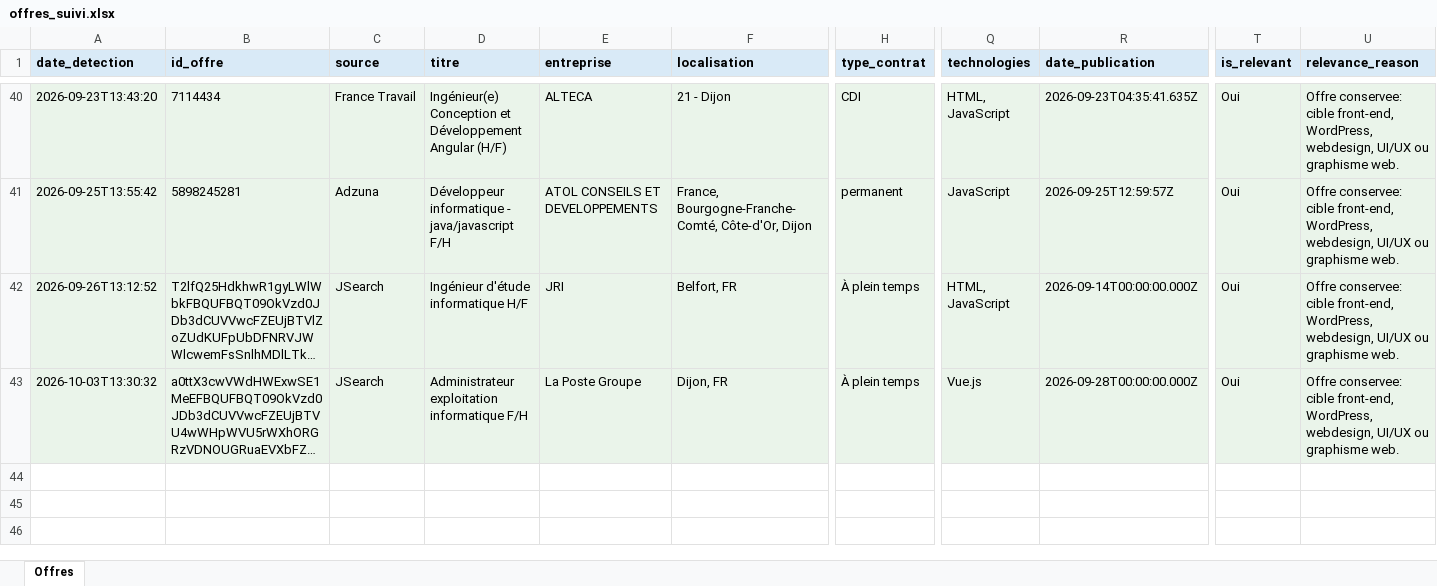
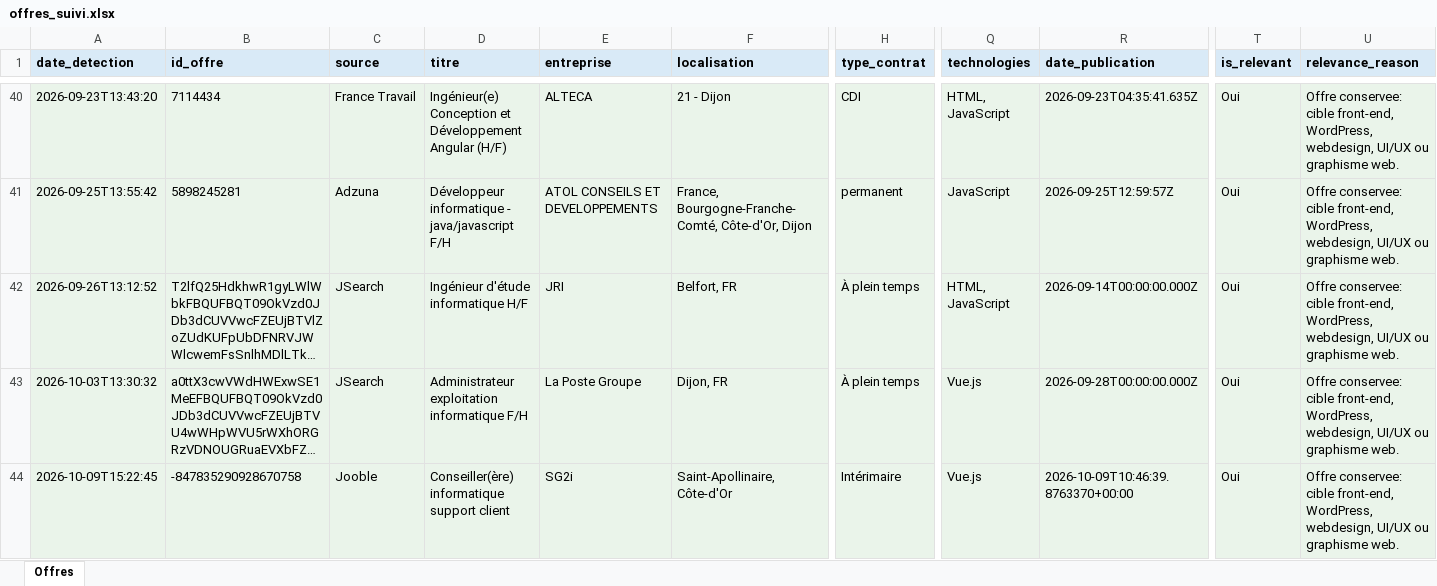
Before and after one commit to Portg4s/AutoTache, an Excel workbook: cloud_state/offres_suivi.xlsx, sheet Offres, drawn as a sheet; only a part is shown, gaps mark what is left out; long unchanged cells end in …; values as stored, in another font and other column widths than the file's, no borders; rows hold the shown columns only; the diff names each change by its address in the sheet, - before the commit and + after, or states it on an @@ line.

```diff
--- a/cloud_state/offres_suivi.xlsx (sheet Offres)
+++ b/cloud_state/offres_suivi.xlsx (sheet Offres)
+row 44: 2026-10-09T15:22:45 | -847835290928670758 | Jooble | Conseiller(ère) informatique support client | SG2i | Saint-Apollinaire, Côte-d'Or | Intérimaire | Vue.js | 2026-10-09T10:46:39.8763370+00:00 | Oui | Offre conservee: cible front-end, WordPress, webdesign, UI/UX ou graphisme web.
```
Also changed, not shown: 1 other file.
